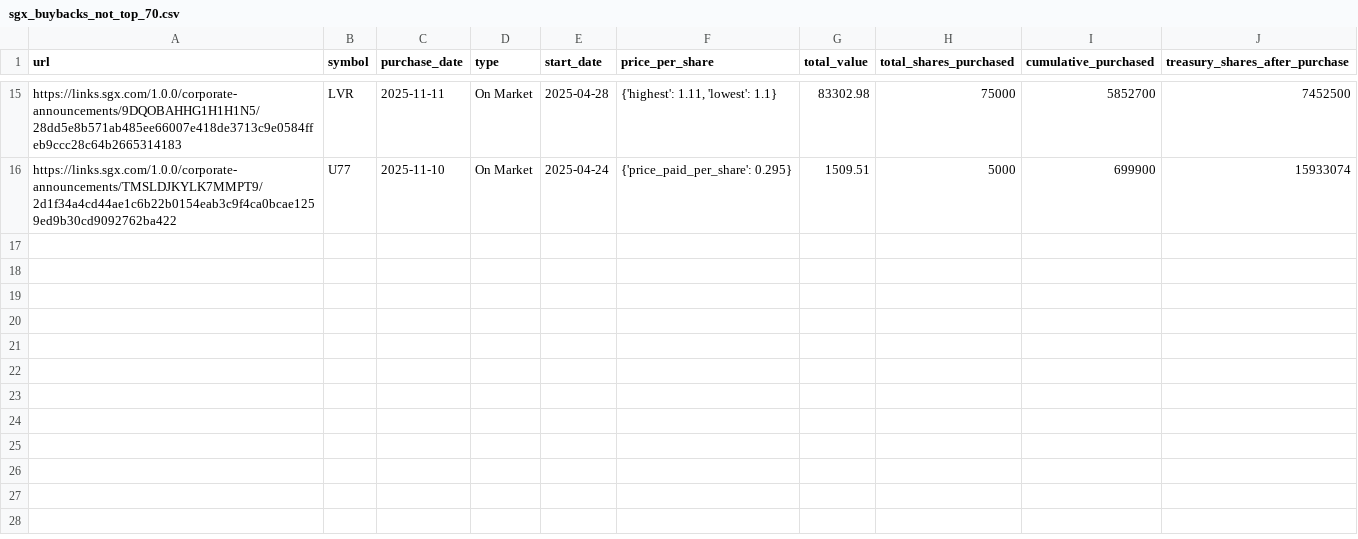
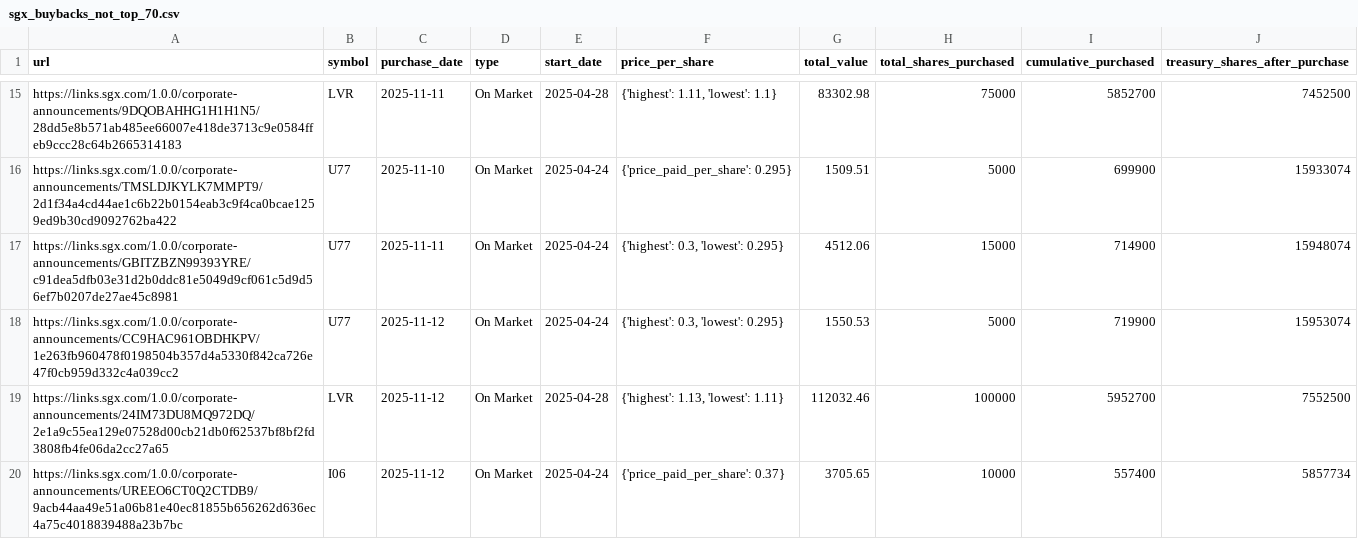
Before and after one commit to supertypeai/sgx_buyback_pipeline, a CSV file: data/scraper_output/sgx_buyback/sgx_buybacks_not_top_70.csv, drawn as a sheet; only a part is shown, gaps mark what is left out; the diff names each change by its address in the sheet, - before the commit and + after, or states it on an @@ line.

```diff
--- a/data/scraper_output/sgx_buyback/sgx_buybacks_not_top_70.csv
+++ b/data/scraper_output/sgx_buyback/sgx_buybacks_not_top_70.csv
+row 17: https://links.sgx.com/1.0.0/corporate-announcements/GBITZBZN99393YRE/c91dea5dfb03e31d2b0ddc81e5049d9cf061c5d9d56ef7b0207de27ae45c8981 | U77 | 2025-11-11 | On Market | 2025-04-24 | {'highest': 0.3, 'lowest': 0.295} | 4512.06 | 15000 | 714900 | 15948074
+row 18: https://links.sgx.com/1.0.0/corporate-announcements/CC9HAC961OBDHKPV/1e263fb960478f0198504b357d4a5330f842ca726e47f0cb959d332c4a039cc2 | U77 | 2025-11-12 | On Market | 2025-04-24 | {'highest': 0.3, 'lowest': 0.295} | 1550.53 | 5000 | 719900 | 15953074
+row 19: https://links.sgx.com/1.0.0/corporate-announcements/24IM73DU8MQ972DQ/2e1a9c55ea129e07528d00cb21db0f62537bf8bf2fd3808fb4fe06da2cc27a65 | LVR | 2025-11-12 | On Market | 2025-04-28 | {'highest': 1.13, 'lowest': 1.11} | 112032.46 | 100000 | 5952700 | 7552500
+row 20: https://links.sgx.com/1.0.0/corporate-announcements/UREEO6CT0Q2CTDB9/9acb44aa49e51a06b81e40ec81855b656262d636ec4a75c4018839488a23b7bc | I06 | 2025-11-12 | On Market | 2025-04-24 | {'price_paid_per_share': 0.37} | 3705.65 | 10000 | 557400 | 5857734
```
Also changed, not shown: 3 other files.
